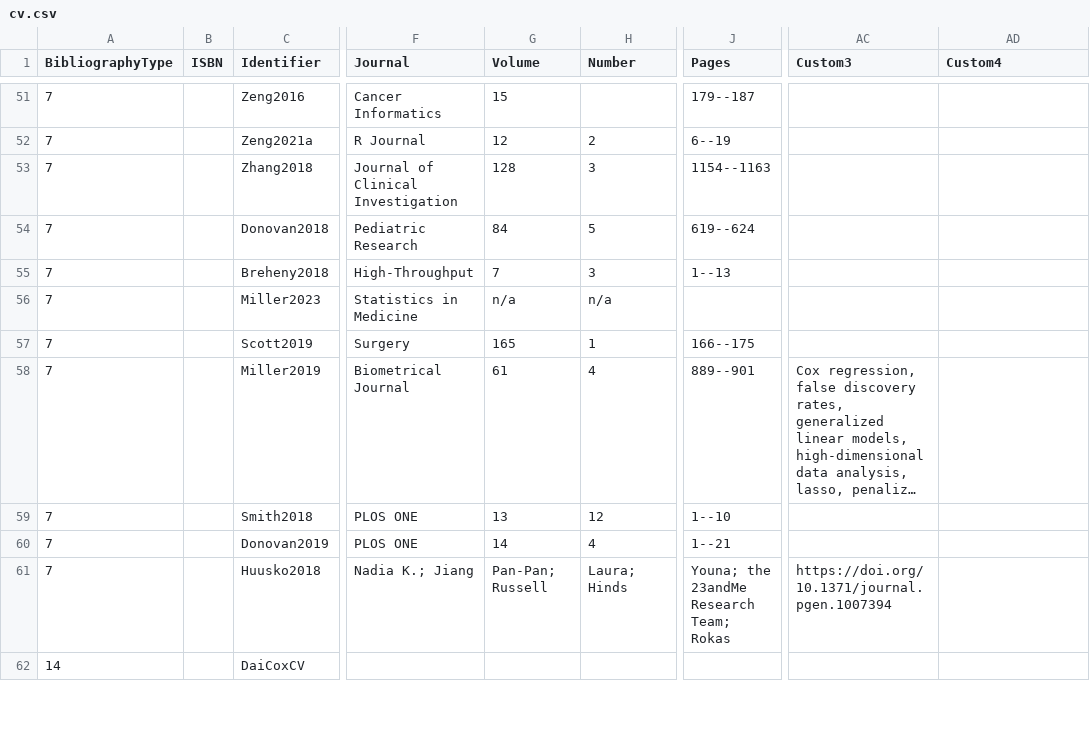
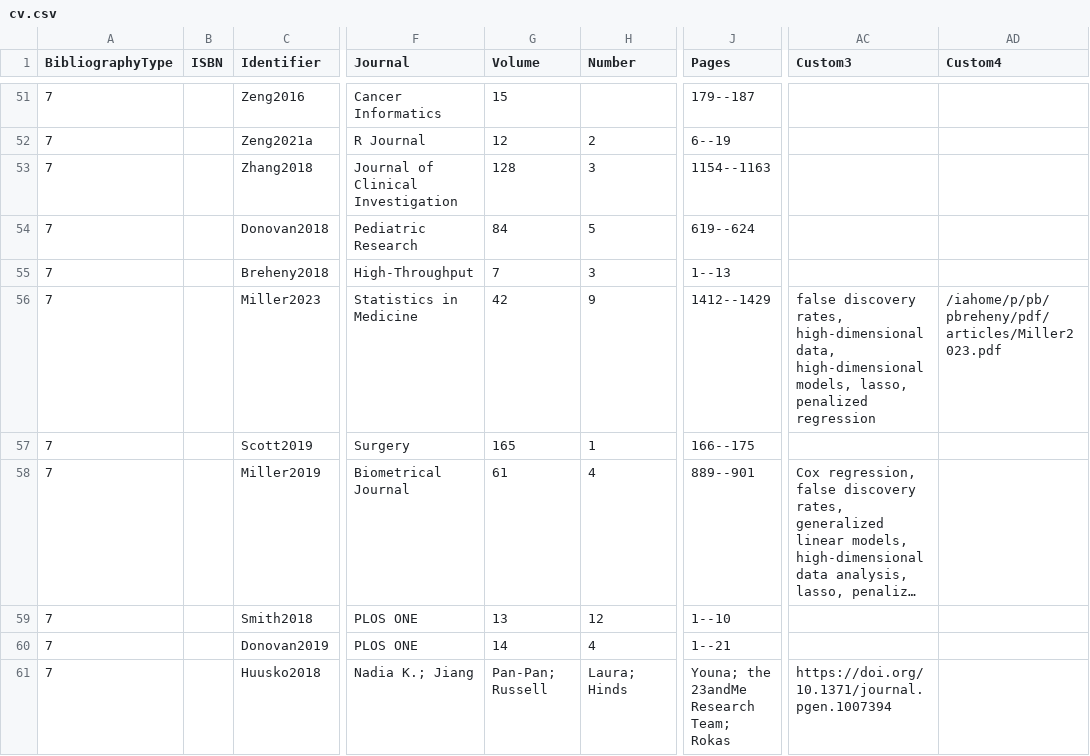
Before and after one commit to pbreheny/web, a CSV file: pubs/cv.csv, drawn as a sheet; only a part is shown, gaps mark what is left out; the shorter side is filled out with more unchanged rows; long unchanged cells end in …; the diff names each change by its address in the sheet, - before the commit and + after, or states it on an @@ line.

Commit message:
Miller2023

```diff
--- a/pubs/cv.csv
+++ b/pubs/cv.csv
-G56 (Volume): n/a
+G56 (Volume): 42
-H56 (Number): n/a
+H56 (Number): 9
-J56 (Pages): (empty)
+J56 (Pages): 1412--1429
-AC56 (Custom3): (empty)
+AC56 (Custom3): false discovery rates, high-dimensional data, high-dimensional models, lasso, penalized regression
-AD56 (Custom4): (empty)
+AD56 (Custom4): /iahome/p/pb/pbreheny/pdf/articles/Miller2023.pdf
```
